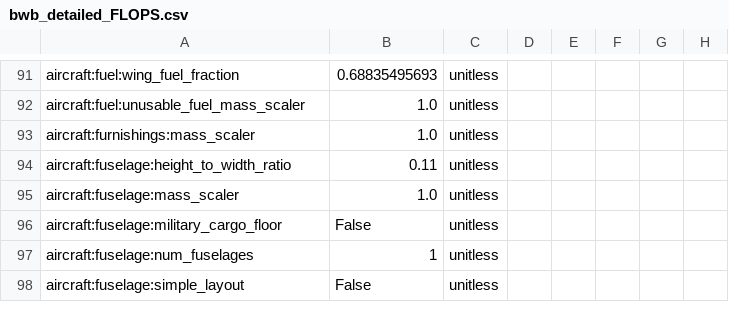
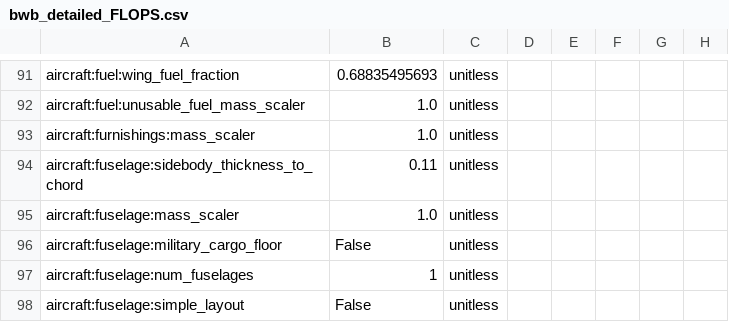
Before and after one commit to OpenMDAO/Aviary, a CSV file: aviary/models/aircraft/blended_wing_body/bwb_detailed_FLOPS.csv, drawn as a sheet; only a part is shown, gaps mark what is left out; the diff names each change by its address in the sheet, - before the commit and + after, or states it on an @@ line.

```diff
--- a/aviary/models/aircraft/blended_wing_body/bwb_detailed_FLOPS.csv
+++ b/aviary/models/aircraft/blended_wing_body/bwb_detailed_FLOPS.csv
-A94: aircraft:fuselage:height_to_width_ratio
+A94: aircraft:fuselage:sidebody_thickness_to_chord
```
Also changed, not shown: aviary/models/aircraft/blended_wing_body/bwb300_baseline_FLOPS.csv, aviary/models/aircraft/blended_wing_body/bwb_simple_FLOPS.csv, 8 other files.
